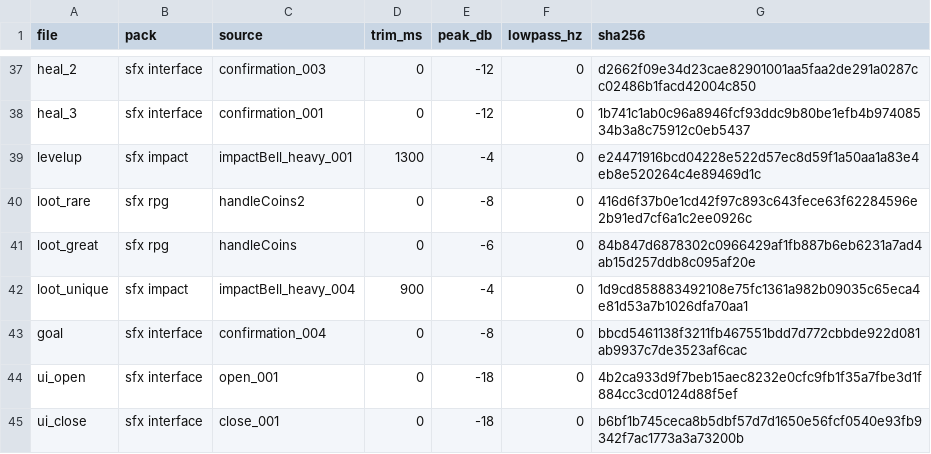
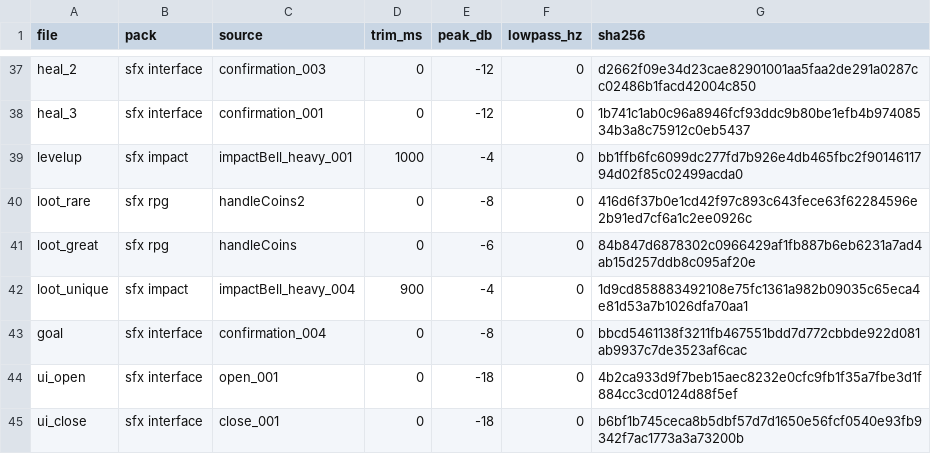
Before and after one commit to lucas1089/cinders-of-chaos, a CSV file: client/tools/sfx_sources.csv, drawn as a sheet; only a part is shown, gaps mark what is left out.

```diff
--- a/client/tools/sfx_sources.csv
+++ b/client/tools/sfx_sources.csv
@@ -38,3 +38,3 @@ heal_2,sfx interface,confirmation_003,0,-12,0,d2662f09e34d23cae82901001aa5faa2de
 heal_3,sfx interface,confirmation_001,0,-12,0,1b741c1ab0c96a8946fcf93ddc9b80be1efb4b97408534b3a8c75912c0eb5437
-levelup,sfx impact,impactBell_heavy_001,1300,-4,0,e24471916bcd04228e522d57ec8d59f1a50aa1a83e4eb8e520264c4e89469d1c
+levelup,sfx impact,impactBell_heavy_001,1000,-4,0,bb1ffb6fc6099dc277fd7b926e4db465fbc2f9014611794d02f85c02499acda0
 loot_rare,sfx rpg,handleCoins2,0,-8,0,416d6f37b0e1cd42f97c893c643fece63f62284596e2b91ed7cf6a1c2ee0926c
```
Also changed, not shown: 18 other files.
